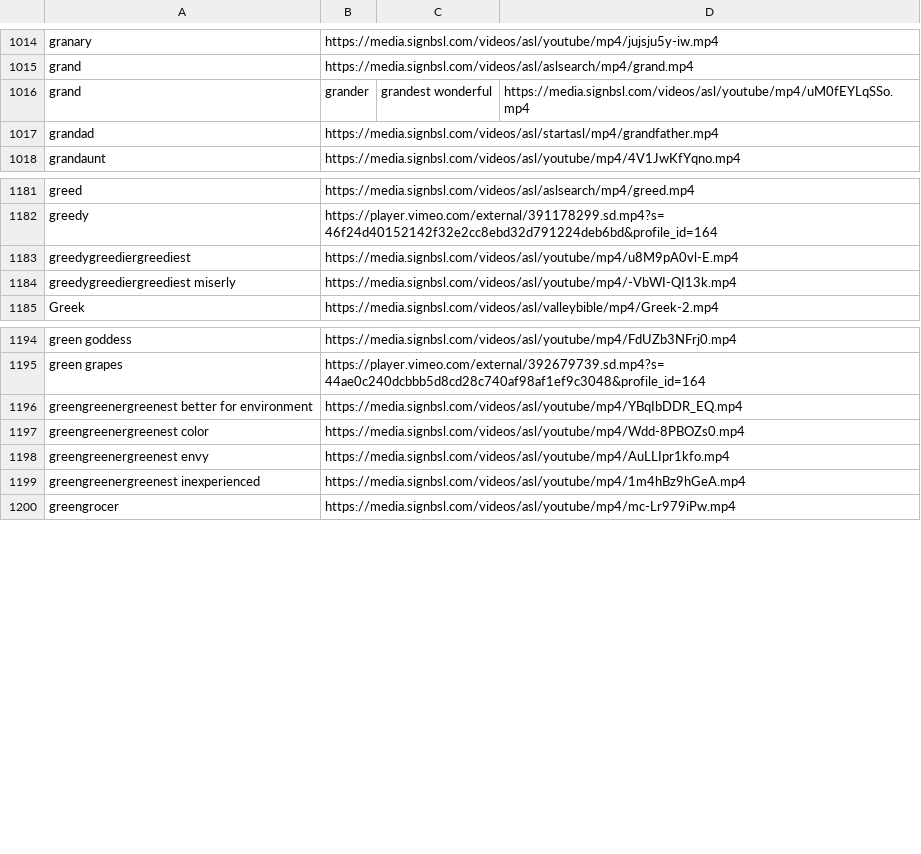
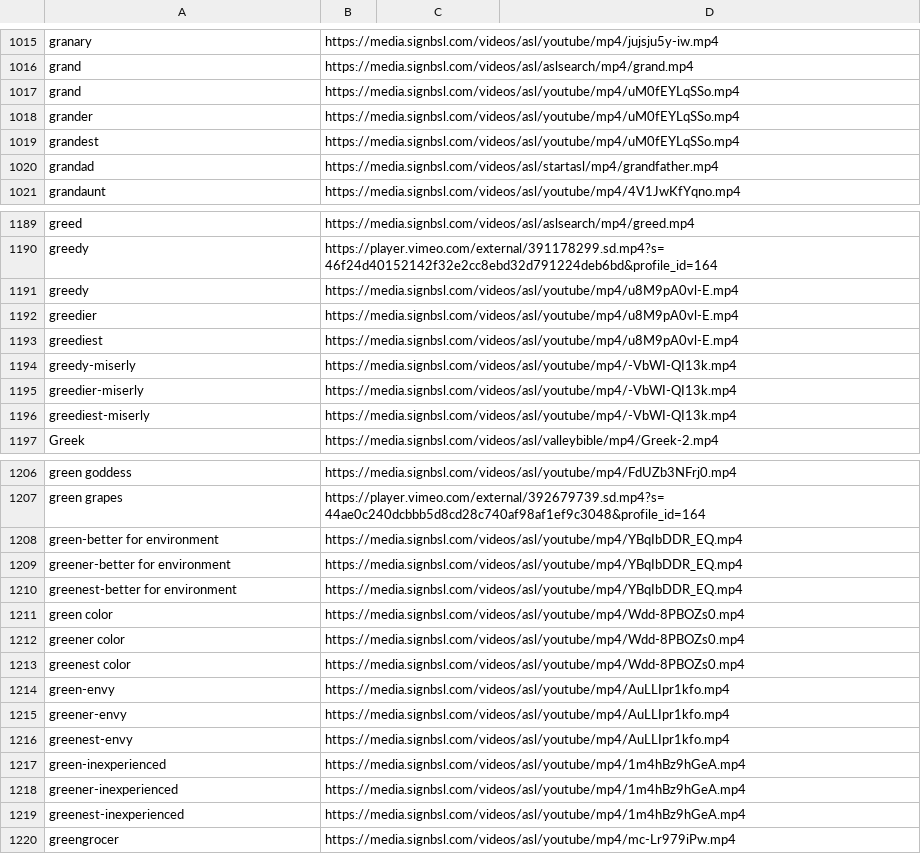
Before and after one commit to shrad1601/Orbital-SignBridge-2025, a CSV file: app/scraped data/g.csv, drawn as a sheet; only a part is shown, gaps mark what is left out; the diff covers the shown part only.

Commit message:
fully implemented homepage video

```diff
--- a/app/scraped data/g.csv
+++ b/app/scraped data/g.csv
@@ -1015,3 +1016,5 @@ granary, https://media.signbsl.com/videos/asl/youtube/mp4/jujsju5y-iw.mp4
 grand, https://media.signbsl.com/videos/asl/aslsearch/mp4/grand.mp4
-grand,grander,grandest wonderful, https://media.signbsl.com/videos/asl/youtube/mp4/uM0fEYLqSSo.mp4
+grand, https://media.signbsl.com/videos/asl/youtube/mp4/uM0fEYLqSSo.mp4
+grander, https://media.signbsl.com/videos/asl/youtube/mp4/uM0fEYLqSSo.mp4
+grandest, https://media.signbsl.com/videos/asl/youtube/mp4/uM0fEYLqSSo.mp4
 grandad, https://media.signbsl.com/videos/asl/startasl/mp4/grandfather.mp4
@@ -1182,4 +1190,8 @@ greed, https://media.signbsl.com/videos/asl/aslsearch/mp4/greed.mp4
 greedy, https://player.vimeo.com/external/391178299.sd.mp4?s=46f24d40152142f32e2cc8ebd32d791224deb6bd&profile_id=164
-greedygreediergreediest, https://media.signbsl.com/videos/asl/youtube/mp4/u8M9pA0vl-E.mp4
-greedygreediergreediest miserly, https://media.signbsl.com/videos/asl/youtube/mp4/-VbWI-QI13k.mp4
+greedy, https://media.signbsl.com/videos/asl/youtube/mp4/u8M9pA0vl-E.mp4
+greedier, https://media.signbsl.com/videos/asl/youtube/mp4/u8M9pA0vl-E.mp4
+greediest, https://media.signbsl.com/videos/asl/youtube/mp4/u8M9pA0vl-E.mp4
+greedy-miserly, https://media.signbsl.com/videos/asl/youtube/mp4/-VbWI-QI13k.mp4
+greedier-miserly, https://media.signbsl.com/videos/asl/youtube/mp4/-VbWI-QI13k.mp4
+greediest-miserly, https://media.signbsl.com/videos/asl/youtube/mp4/-VbWI-QI13k.mp4
 Greek, https://media.signbsl.com/videos/asl/valleybible/mp4/Greek-2.mp4
@@ -1195,6 +1207,14 @@ green goddess, https://media.signbsl.com/videos/asl/youtube/mp4/FdUZb3NFrj0.mp4
 green grapes, https://player.vimeo.com/external/392679739.sd.mp4?s=44ae0c240dcbbb5d8cd28c740af98af1ef9c3048&profile_id=164
-greengreenergreenest better for environment, https://media.signbsl.com/videos/asl/youtube/mp4/YBqIbDDR_EQ.mp4
-greengreenergreenest color, https://media.signbsl.com/videos/asl/youtube/mp4/Wdd-8PBOZs0.mp4
-greengreenergreenest envy, https://media.signbsl.com/videos/asl/youtube/mp4/AuLLIpr1kfo.mp4
-greengreenergreenest inexperienced, https://media.signbsl.com/videos/asl/youtube/mp4/1m4hBz9hGeA.mp4
+green-better for environment, https://media.signbsl.com/videos/asl/youtube/mp4/YBqIbDDR_EQ.mp4
+greener-better for environment, https://media.signbsl.com/videos/asl/youtube/mp4/YBqIbDDR_EQ.mp4
+greenest-better for environment, https://media.signbsl.com/videos/asl/youtube/mp4/YBqIbDDR_EQ.mp4
+green color, https://media.signbsl.com/videos/asl/youtube/mp4/Wdd-8PBOZs0.mp4
+greener color, https://media.signbsl.com/videos/asl/youtube/mp4/Wdd-8PBOZs0.mp4
+greenest color, https://media.signbsl.com/videos/asl/youtube/mp4/Wdd-8PBOZs0.mp4
+green-envy, https://media.signbsl.com/videos/asl/youtube/mp4/AuLLIpr1kfo.mp4
+greener-envy, https://media.signbsl.com/videos/asl/youtube/mp4/AuLLIpr1kfo.mp4
+greenest-envy, https://media.signbsl.com/videos/asl/youtube/mp4/AuLLIpr1kfo.mp4
+green-inexperienced, https://media.signbsl.com/videos/asl/youtube/mp4/1m4hBz9hGeA.mp4
+greener-inexperienced, https://media.signbsl.com/videos/asl/youtube/mp4/1m4hBz9hGeA.mp4
+greenest-inexperienced, https://media.signbsl.com/videos/asl/youtube/mp4/1m4hBz9hGeA.mp4
 greengrocer, https://media.signbsl.com/videos/asl/youtube/mp4/mc-Lr979iPw.mp4
```
Also changed, not shown: 6 added rows and 4 edited cells elsewhere in this file, app/scraped data/a.csv, app/scraped data/b.csv, 33 other files.
